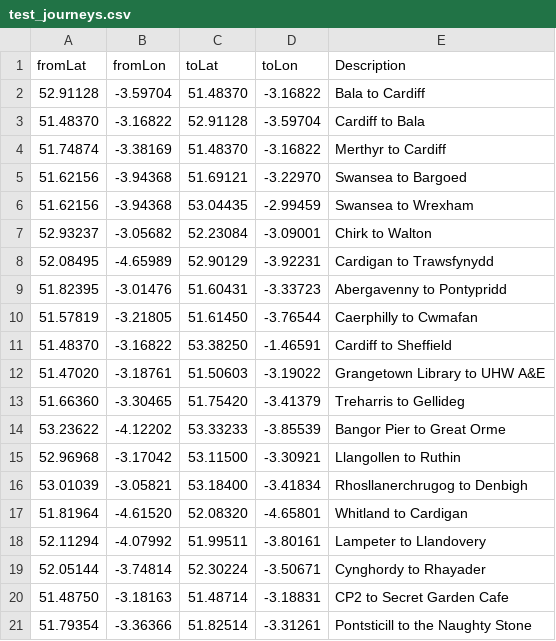
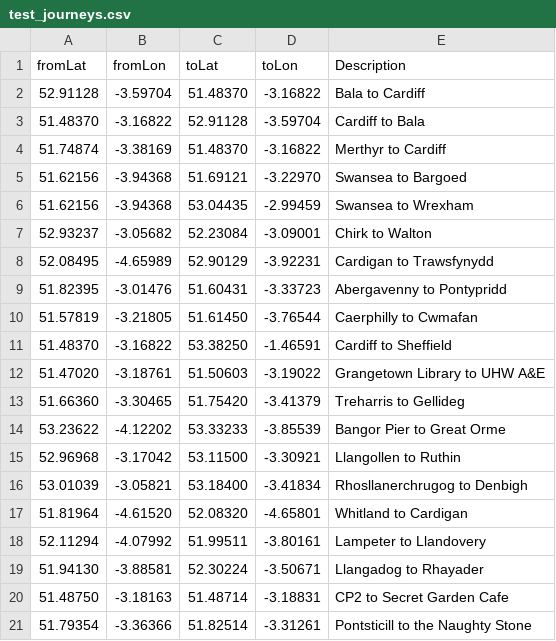
Before and after one commit to stupidpupil/wales_ish_otp_graph, a CSV file: data-raw/test_journeys.csv, drawn as a sheet.

Commit message:
Replace Cynghordy with Llangadog

```diff
--- a/data-raw/test_journeys.csv
+++ b/data-raw/test_journeys.csv
@@ -18,3 +18,3 @@ fromLat,fromLon,toLat,toLon,Description
 52.11294,-4.07992,51.99511,-3.80161,Lampeter to Llandovery
-52.05144,-3.74814,52.30224,-3.50671,Cynghordy to Rhayader
+51.94130,-3.88581,52.30224,-3.50671,Llangadog to Rhayader
 51.48750,-3.18163,51.48714,-3.18831,CP2 to Secret Garden Cafe
```
